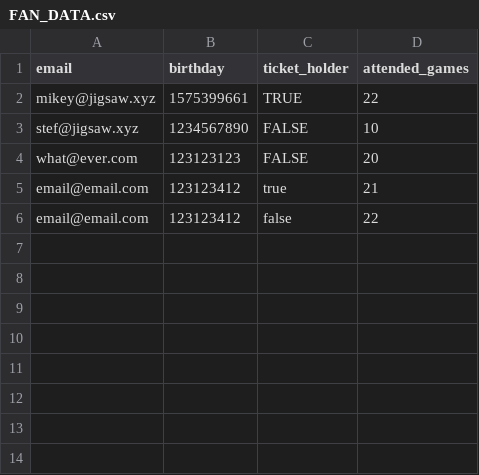
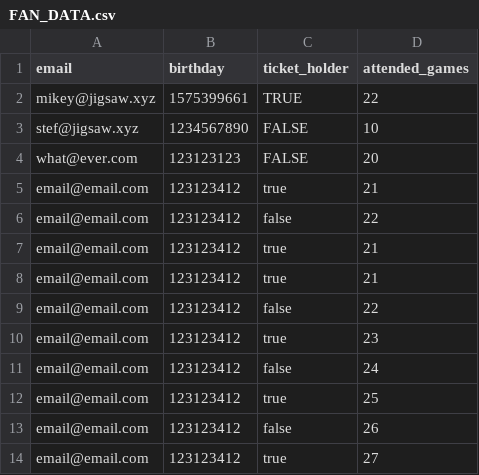
Before and after one commit to mikey-mo/ftps-test, a CSV file: test-files/FAN_DATA.csv, drawn as a sheet; the diff names each change by its address in the sheet, - before the commit and + after, or states it on an @@ line.

```diff
--- a/test-files/FAN_DATA.csv
+++ b/test-files/FAN_DATA.csv
+row 7: email@email.com | 123123412 | true | 21
+row 8: email@email.com | 123123412 | true | 21
+row 9: email@email.com | 123123412 | false | 22
+row 10: email@email.com | 123123412 | true | 23
+row 11: email@email.com | 123123412 | false | 24
+row 12: email@email.com | 123123412 | true | 25
+row 13: email@email.com | 123123412 | false | 26
+row 14: email@email.com | 123123412 | true | 27
```
Also changed, not shown: 1 other file.
